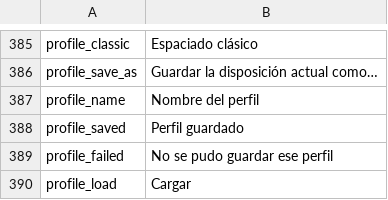
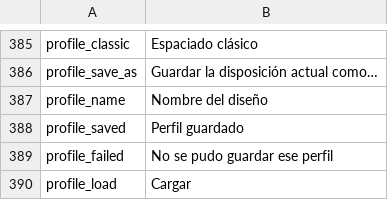
Before and after one commit to Zeydann/pes2017_recomp, a TSV file: tools/i18n/es.tsv, drawn as a sheet; only a part is shown, gaps mark what is left out.

```diff
--- a/tools/i18n/es.tsv
+++ b/tools/i18n/es.tsv
@@ -386,3 +386,3 @@ profile_classic	Espaciado clásico
 profile_save_as	Guardar la disposición actual como…
-profile_name	Nombre del perfil
+profile_name	Nombre del diseño
 profile_saved	Perfil guardado
```
Also changed, not shown: tools/i18n/ar.tsv, tools/i18n/fr.tsv, 13 other files.
